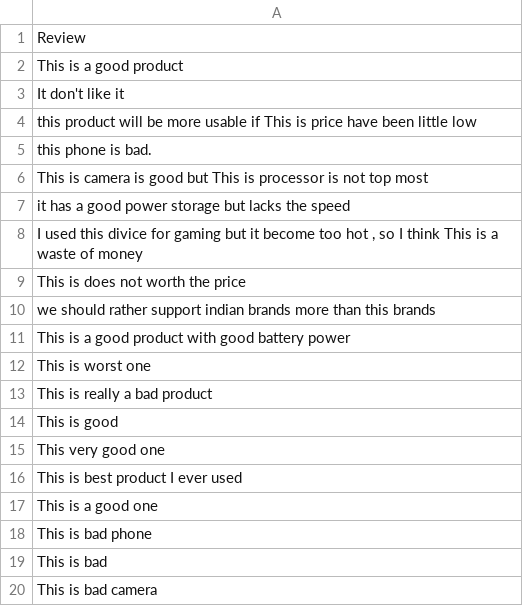
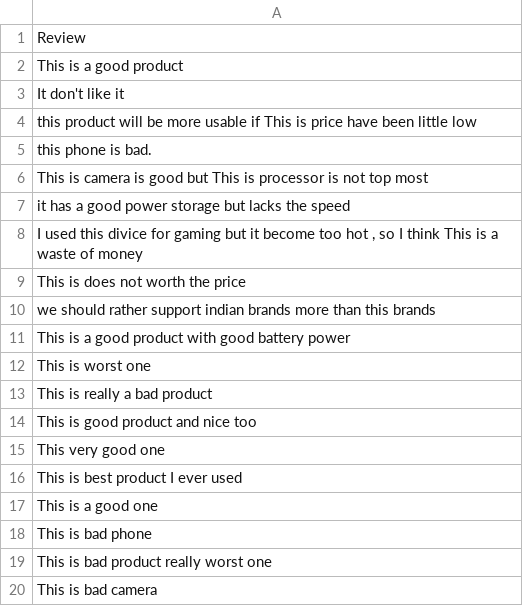
Before and after one commit to Diptesh123sannigrahi2/Diptesh123sannigrahi2.github.io, a CSV file: TestData.csv, drawn as a sheet.

```diff
--- a/TestData.csv
+++ b/TestData.csv
@@ -13,3 +13,3 @@ This is worst one
 This is really a bad product
-This is good
+This is good product and nice too
 This very good one
@@ -18,3 +18,3 @@ This is a good one
 This is bad phone
-This is bad
+This is bad product really worst one
 This is bad camera
```
Also changed, not shown: 11 other files.
